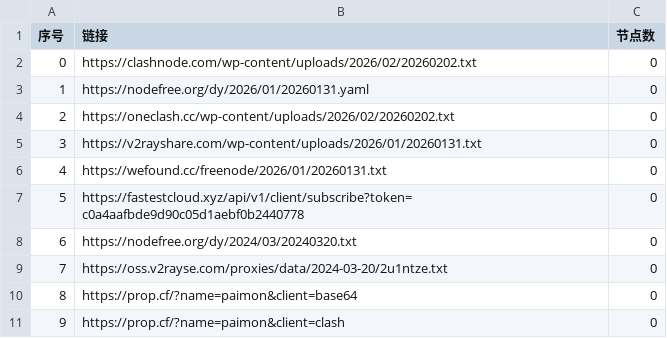
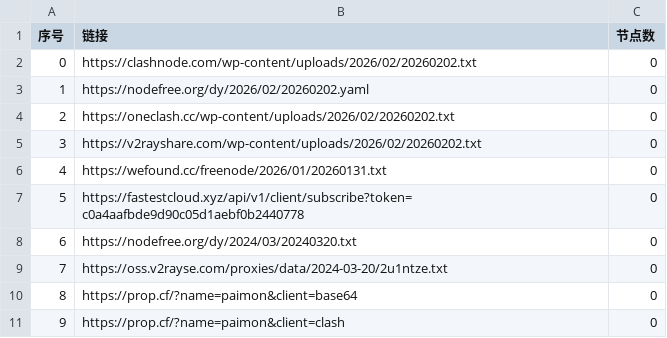
Before and after one commit to hellojimlee/AutoMergePublicNodes, a CSV file: list_result.csv, drawn as a sheet; only a part is shown.

```diff
--- a/list_result.csv
+++ b/list_result.csv
@@ -2,5 +2,5 @@
 0,https://clashnode.com/wp-content/uploads/2026/02/20260202.txt,0
-1,https://nodefree.org/dy/2026/01/20260131.yaml,0
+1,https://nodefree.org/dy/2026/02/20260202.yaml,0
 2,https://oneclash.cc/wp-content/uploads/2026/02/20260202.txt,0
-3,https://v2rayshare.com/wp-content/uploads/2026/01/20260131.txt,0
+3,https://v2rayshare.com/wp-content/uploads/2026/02/20260202.txt,0
 4,https://wefound.cc/freenode/2026/01/20260131.txt,0
```
Also changed, not shown: 4 other files.
